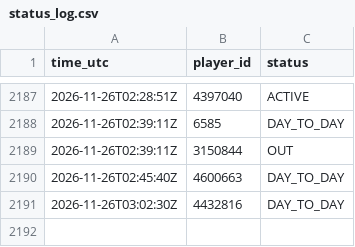
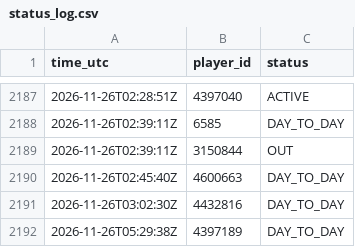
Before and after one commit to thewhitelisted/cg-engine, a CSV file: data/status_log.csv, drawn as a sheet; only a part is shown, gaps mark what is left out.

Commit message:
Status and lineup logs

```diff
--- a/data/status_log.csv
+++ b/data/status_log.csv
@@ -2191 +2191,2 @@ time_utc,player_id,status
 2026-11-26T03:02:30Z,4432816,DAY_TO_DAY
+2026-11-26T05:29:38Z,4397189,DAY_TO_DAY
```
Also changed, not shown: 3 other files.
